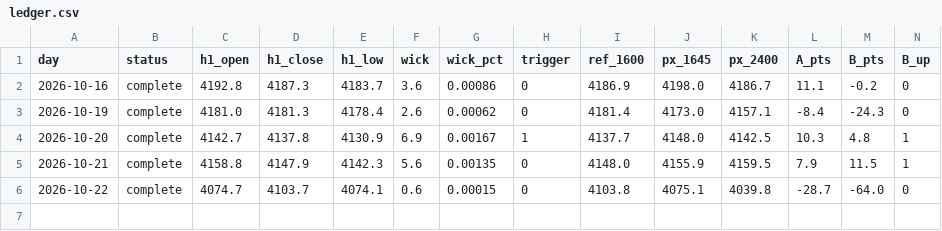
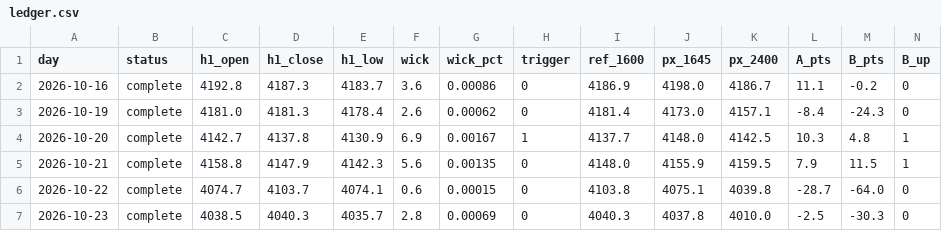
Before and after one commit to Mohamedalhaaj/gold-forward-watch, a CSV file: reports/forward_wick/ledger.csv, drawn as a sheet; only a part is shown; rows hold the shown columns only; the diff names each change by its address in the sheet, - before the commit and + after, or states it on an @@ line.

```diff
--- a/reports/forward_wick/ledger.csv
+++ b/reports/forward_wick/ledger.csv
+row 7: 2026-10-23 | complete | 4038.5 | 4040.3 | 4035.7 | 2.8 | 0.00069 | 0 | 4040.3 | 4037.8 | 4010.0 | -2.5 | -30.3 | 0
```
Also changed, not shown: reports/forward_doubletop/trades.csv, 5 other files.
